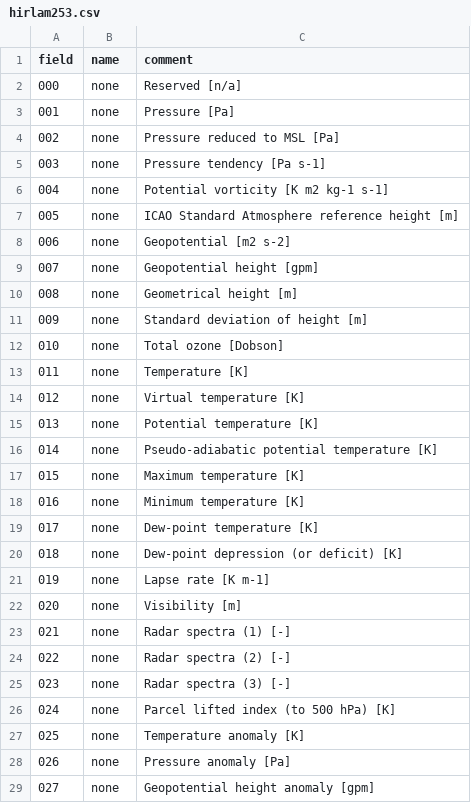
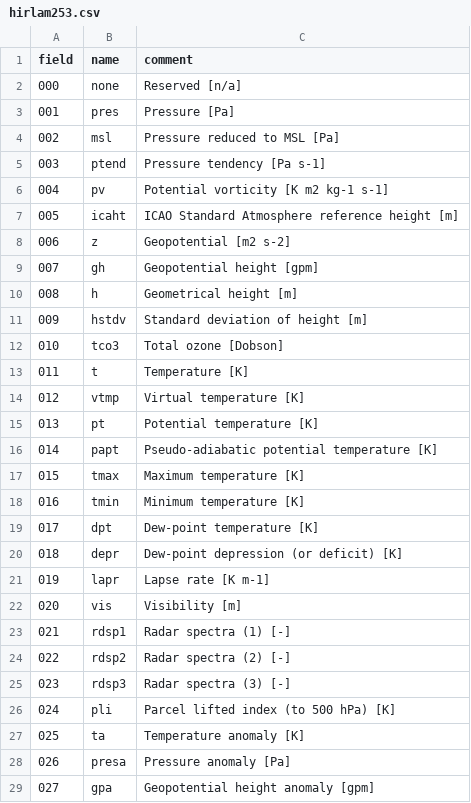
Before and after one commit to harphub/Rgrib2, a CSV file: data/hirlam253.csv, drawn as a sheet; only a part is shown; the diff covers the shown part only.

Commit message:
Add "extratab" for fast identification of non-grib_api fields

```diff
--- a/data/hirlam253.csv
+++ b/data/hirlam253.csv
@@ -2,28 +2,28 @@
 000  ;none; Reserved  [n/a]
-001  ;none; Pressure  [Pa]
-002  ;none; Pressure reduced to MSL  [Pa]
-003  ;none; Pressure tendency  [Pa s-1]
-004  ;none; Potential vorticity  [K m2 kg-1 s-1]
-005  ;none; ICAO Standard Atmosphere reference height  [m]
-006  ;none; Geopotential  [m2 s-2]
-007  ;none; Geopotential height  [gpm]
-008  ;none; Geometrical height  [m]
-009  ;none; Standard deviation of height  [m]
-010  ;none; Total ozone  [Dobson]
-011  ;none; Temperature  [K]
-012  ;none; Virtual temperature  [K]
-013  ;none; Potential temperature  [K]
-014  ;none; Pseudo-adiabatic potential temperature  [K]
-015  ;none; Maximum temperature  [K]
-016  ;none; Minimum temperature  [K]
-017  ;none; Dew-point temperature  [K]
-018  ;none; Dew-point depression (or deficit)  [K]
-019  ;none; Lapse rate  [K m-1]
-020  ;none; Visibility  [m]
-021  ;none; Radar spectra (1)  [-]
-022  ;none; Radar spectra (2)  [-]
-023  ;none; Radar spectra (3)  [-]
-024  ;none; Parcel lifted index (to 500 hPa)  [K]
-025  ;none; Temperature anomaly  [K]
-026  ;none; Pressure anomaly  [Pa]
-027  ;none; Geopotential height anomaly  [gpm]
+001  ;pres; Pressure  [Pa]
+002  ;msl; Pressure reduced to MSL  [Pa]
+003  ;ptend; Pressure tendency  [Pa s-1]
+004  ;pv; Potential vorticity  [K m2 kg-1 s-1]
+005  ;icaht; ICAO Standard Atmosphere reference height  [m]
+006  ;z; Geopotential  [m2 s-2]
+007  ;gh; Geopotential height  [gpm]
+008  ;h; Geometrical height  [m]
+009  ;hstdv; Standard deviation of height  [m]
+010  ;tco3; Total ozone  [Dobson]
+011  ;t; Temperature  [K]
+012  ;vtmp; Virtual temperature  [K]
+013  ;pt; Potential temperature  [K]
+014  ;papt; Pseudo-adiabatic potential temperature  [K]
+015  ;tmax; Maximum temperature  [K]
+016  ;tmin; Minimum temperature  [K]
+017  ;dpt; Dew-point temperature  [K]
+018  ;depr; Dew-point depression (or deficit)  [K]
+019  ;lapr; Lapse rate  [K m-1]
+020  ;vis; Visibility  [m]
+021  ;rdsp1; Radar spectra (1)  [-]
+022  ;rdsp2; Radar spectra (2)  [-]
+023  ;rdsp3; Radar spectra (3)  [-]
+024  ;pli; Parcel lifted index (to 500 hPa)  [K]
+025  ;ta; Temperature anomaly  [K]
+026  ;presa; Pressure anomaly  [Pa]
+027  ;gpa; Geopotential height anomaly  [gpm]
```
Also changed, not shown: 171 edited cells elsewhere in this file, 3 other files.
